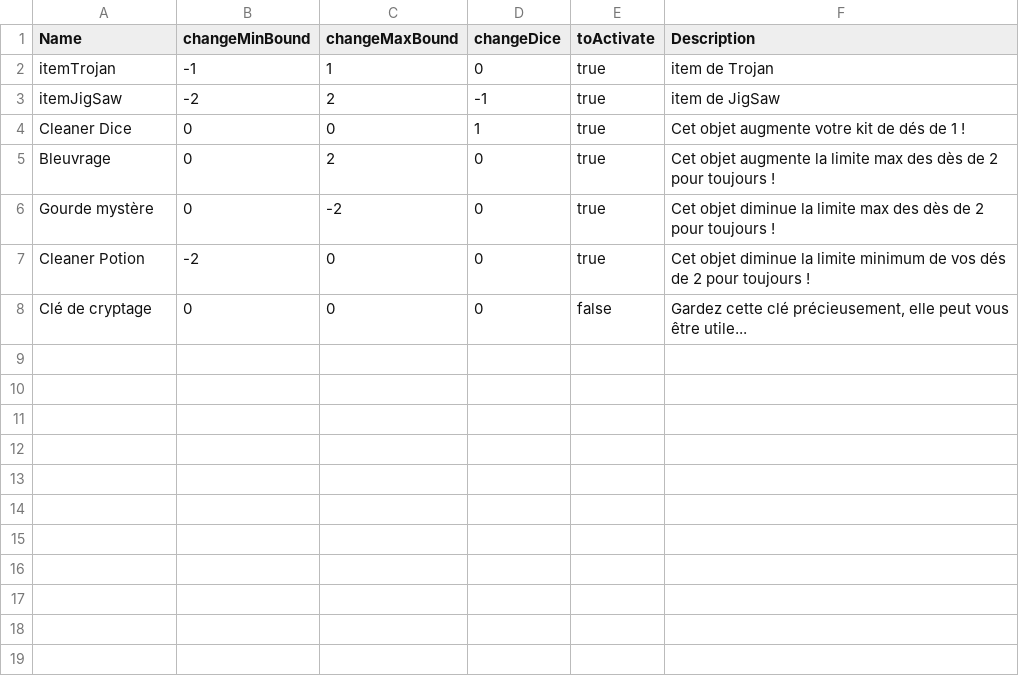
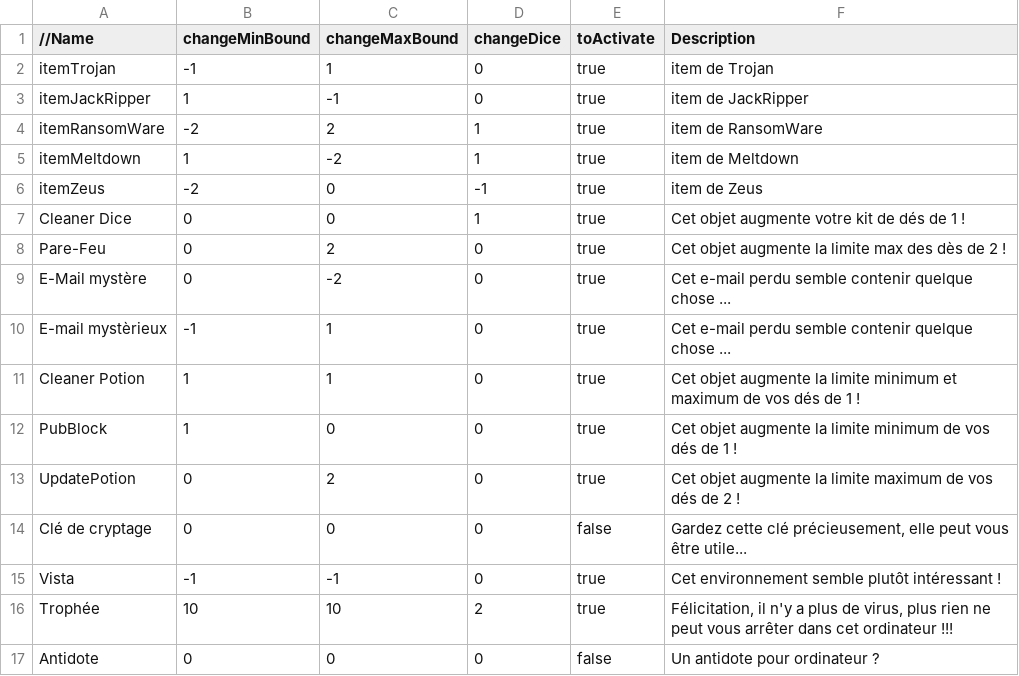
Before and after one commit to ElieBoury/TheLastDefender, a CSV file: out/production/ProjetProg/Sauvegarde/Default/Item.csv, drawn as a sheet.

```diff
--- a/out/production/ProjetProg/Sauvegarde/Default/Item.csv
+++ b/out/production/ProjetProg/Sauvegarde/Default/Item.csv
@@ -1,8 +1,17 @@
-Name;changeMinBound;changeMaxBound;changeDice;toActivate;Description;
+//Name;changeMinBound;changeMaxBound;changeDice;toActivate;Description;
 itemTrojan;-1;1;0;true;item de Trojan;
-itemJigSaw;-2;2;-1;true;item de JigSaw;
+itemJackRipper;1;-1;0;true;item de JackRipper;
+itemRansomWare;-2;2;1;true;item de RansomWare;
+itemMeltdown;1;-2;1;true;item de Meltdown;
+itemZeus;-2;0;-1;true;item de Zeus;
 Cleaner Dice;0;0;1;true;Cet objet augmente votre kit de dés de 1 !;
-Bleuvrage;0;2;0;true;Cet objet augmente la limite max des dès de 2 pour toujours !;
-Gourde mystère;0;-2;0;true;Cet objet diminue la limite max des dès de 2 pour toujours !;
-Cleaner Potion;-2;0;0;true;Cet objet diminue la limite minimum de vos dés de 2 pour toujours !;
+Pare-Feu;0;2;0;true;Cet objet augmente la limite max des dès de 2 !;
+E-Mail mystère;0;-2;0;true;Cet e-mail perdu semble contenir quelque chose ...;
+E-mail mystèrieux;-1;1;0;true;Cet e-mail perdu semble contenir quelque chose ...;
+Cleaner Potion;1;1;0;true;Cet objet augmente la limite minimum et maximum de vos dés de 1 !;
+PubBlock;1;0;0;true;Cet objet augmente la limite minimum de vos dés de 1 !;
+UpdatePotion;0;2;0;true;Cet objet augmente la limite maximum de vos dés de 2 !;
 Clé de cryptage;0;0;0;false;Gardez cette clé précieusement, elle peut vous être utile...;
+Vista;-1;-1;0;true;Cet environnement semble plutôt intéressant !;
+Trophée;10;10;2;true;Félicitation, il n'y a plus de virus, plus rien ne peut vous arrêter dans cet ordinateur !!!;
+Antidote;0;0;0;false;Un antidote pour ordinateur ?;
```
Also changed, not shown: out/production/ProjetProg/Sauvegarde/Default/Character.csv, out/production/ProjetProg/Sauvegarde/Default/Room.csv, 11 other files.
